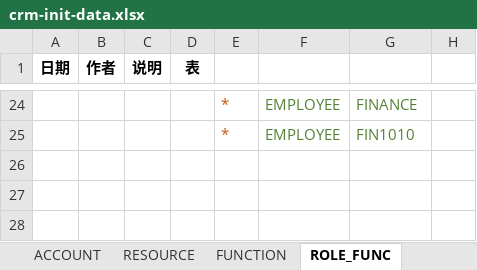
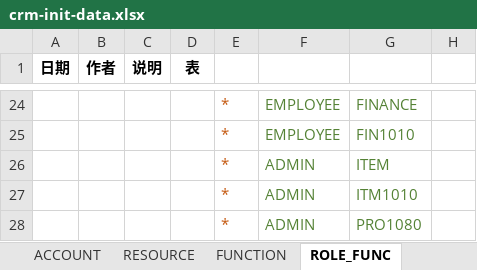
Before and after one commit to IvanStephenYuan/JRAP_Lease, an Excel workbook: jrap-crm-db/src/main/java/com/jingrui/jrap/db/data/crm-init-data.xlsx, sheet ROLE_FUNC, drawn as a sheet; only a part is shown, gaps mark what is left out; values as stored, in another font and other column widths than the file's, no borders; the diff names each change by its address in the sheet, - before the commit and + after, or states it on an @@ line.

```diff
--- a/jrap-crm-db/src/main/java/com/jingrui/jrap/db/data/crm-init-data.xlsx (sheet ROLE_FUNC)
+++ b/jrap-crm-db/src/main/java/com/jingrui/jrap/db/data/crm-init-data.xlsx (sheet ROLE_FUNC)
+row 26:  |  |  |  | * | ADMIN | ITEM
+row 27:  |  |  |  | * | ADMIN | ITM1010
+row 28:  |  |  |  | * | ADMIN | PRO1080
```
Also changed, not shown: sheet PROMPT, sheet FUNCTION, sheet RESOURCE, sheet LOV, formulas that keep their value, 8 other files.
